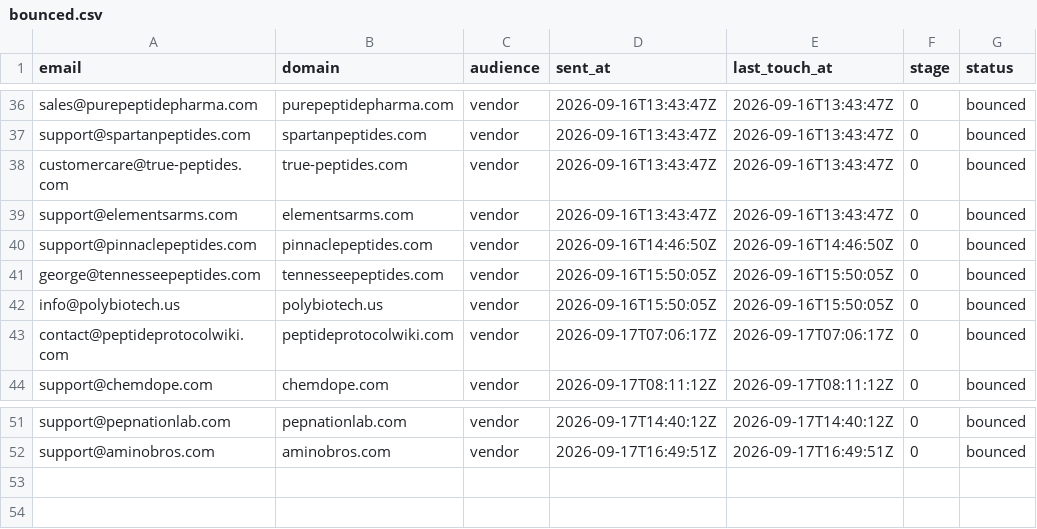
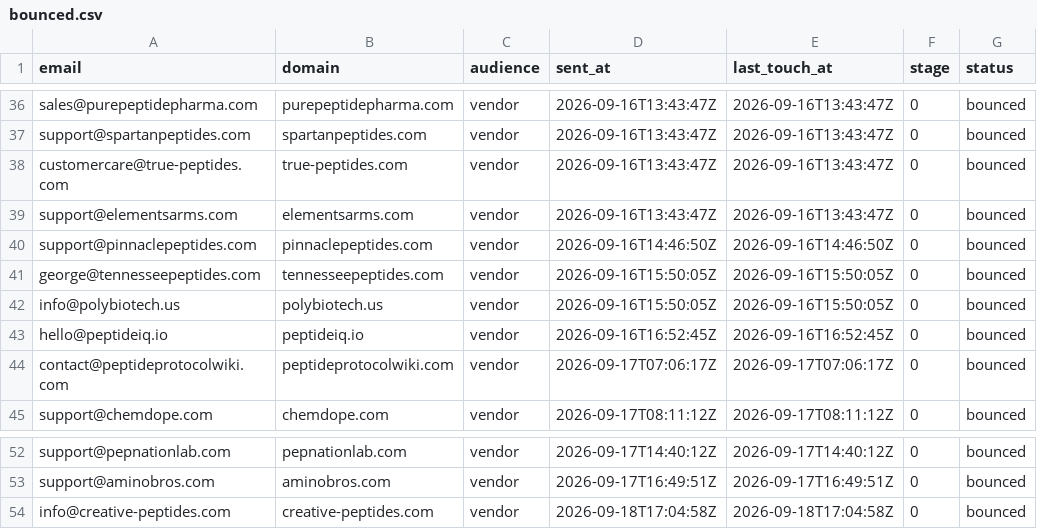
Before and after one commit to cfnoperations1-cell/g, a CSV file: outreach/bounced.csv, drawn as a sheet; only a part is shown, gaps mark what is left out.

```diff
--- a/outreach/bounced.csv
+++ b/outreach/bounced.csv
@@ -42,2 +42,3 @@ george@tennesseepeptides.com,tennesseepeptides.com,vendor,2026-09-16T15:50:05Z,2
 info@polybiotech.us,polybiotech.us,vendor,2026-09-16T15:50:05Z,2026-09-16T15:50:05Z,0,bounced
+hello@peptideiq.io,peptideiq.io,vendor,2026-09-16T16:52:45Z,2026-09-16T16:52:45Z,0,bounced
 contact@peptideprotocolwiki.com,peptideprotocolwiki.com,vendor,2026-09-17T07:06:17Z,2026-09-17T07:06:17Z,0,bounced
@@ -52 +53,2 @@ support@pepnationlab.com,pepnationlab.com,vendor,2026-09-17T14:40:12Z,2026-09-17
 support@aminobros.com,aminobros.com,vendor,2026-09-17T16:49:51Z,2026-09-17T16:49:51Z,0,bounced
+info@creative-peptides.com,creative-peptides.com,vendor,2026-09-18T17:04:58Z,2026-09-18T17:04:58Z,0,bounced
```
Also changed, not shown: outreach/contacted.csv, outreach/not_yet_emailed.csv, 5 other files.
